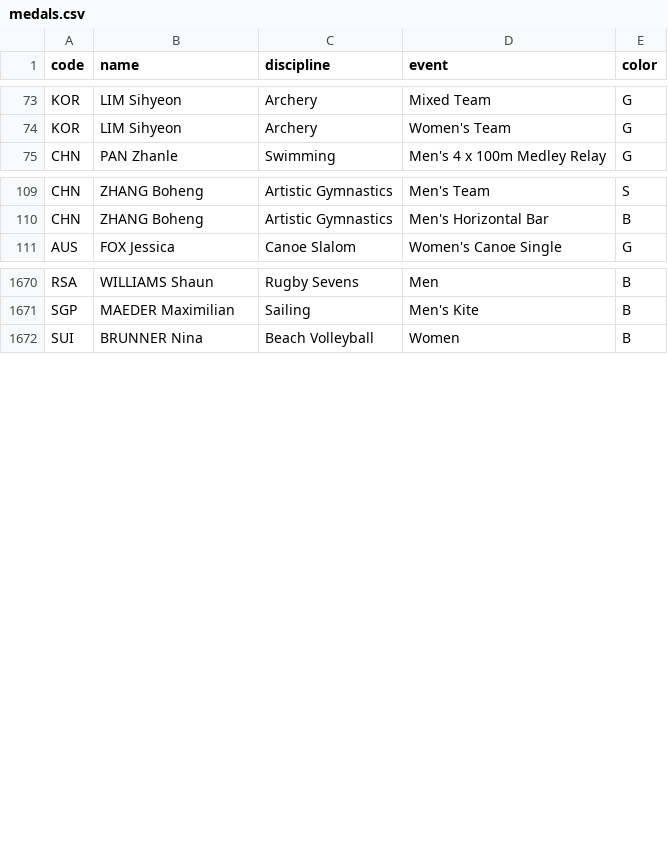
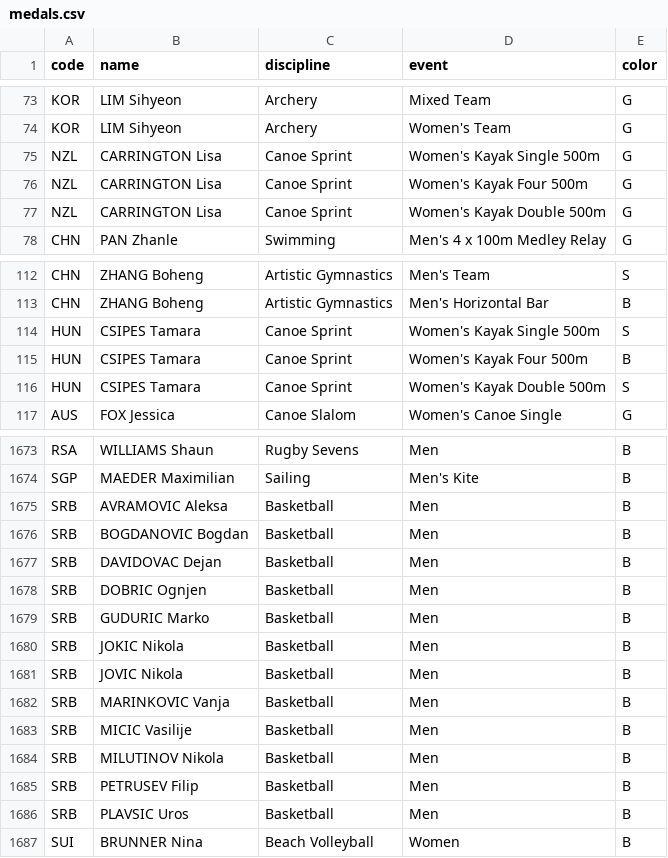
Before and after one commit to taniki/paris2024-data, a CSV file: datasets/medals.csv, drawn as a sheet; only a part is shown, gaps mark what is left out; the diff covers the shown part only.

```diff
--- a/datasets/medals.csv
+++ b/datasets/medals.csv
@@ -74,2 +74,5 @@ KOR,LIM Sihyeon,Archery,Mixed Team,G
 KOR,LIM Sihyeon,Archery,Women's Team,G
+NZL,CARRINGTON Lisa,Canoe Sprint,Women's Kayak Single 500m,G
+NZL,CARRINGTON Lisa,Canoe Sprint,Women's Kayak Four 500m,G
+NZL,CARRINGTON Lisa,Canoe Sprint,Women's Kayak Double 500m,G
 CHN,PAN Zhanle,Swimming,Men's 4 x 100m Medley Relay,G
@@ -110,2 +113,5 @@ CHN,ZHANG Boheng,Artistic Gymnastics,Men's Team,S
 CHN,ZHANG Boheng,Artistic Gymnastics,Men's Horizontal Bar,B
+HUN,CSIPES Tamara,Canoe Sprint,Women's Kayak Single 500m,S
+HUN,CSIPES Tamara,Canoe Sprint,Women's Kayak Four 500m,B
+HUN,CSIPES Tamara,Canoe Sprint,Women's Kayak Double 500m,S
 AUS,FOX Jessica,Canoe Slalom,Women's Canoe Single,G
@@ -1671,2 +1674,14 @@ RSA,WILLIAMS Shaun,Rugby Sevens,Men,B
 SGP,MAEDER Maximilian,Sailing,Men's Kite,B
+SRB,AVRAMOVIC Aleksa,Basketball,Men,B
+SRB,BOGDANOVIC Bogdan,Basketball,Men,B
+SRB,DAVIDOVAC Dejan,Basketball,Men,B
+SRB,DOBRIC Ognjen,Basketball,Men,B
+SRB,GUDURIC Marko,Basketball,Men,B
+SRB,JOKIC Nikola,Basketball,Men,B
+SRB,JOVIC Nikola,Basketball,Men,B
+SRB,MARINKOVIC Vanja,Basketball,Men,B
+SRB,MICIC Vasilije,Basketball,Men,B
+SRB,MILUTINOV Nikola,Basketball,Men,B
+SRB,PETRUSEV Filip,Basketball,Men,B
+SRB,PLAVSIC Uros,Basketball,Men,B
 SUI,BRUNNER Nina,Beach Volleyball,Women,B
```
Also changed, not shown: 1 added row and 3 moved rows elsewhere in this file, datasets/medal_countries.long.auto.csv, datasets/medal_countries.wide.auto.csv, 1 other file.
